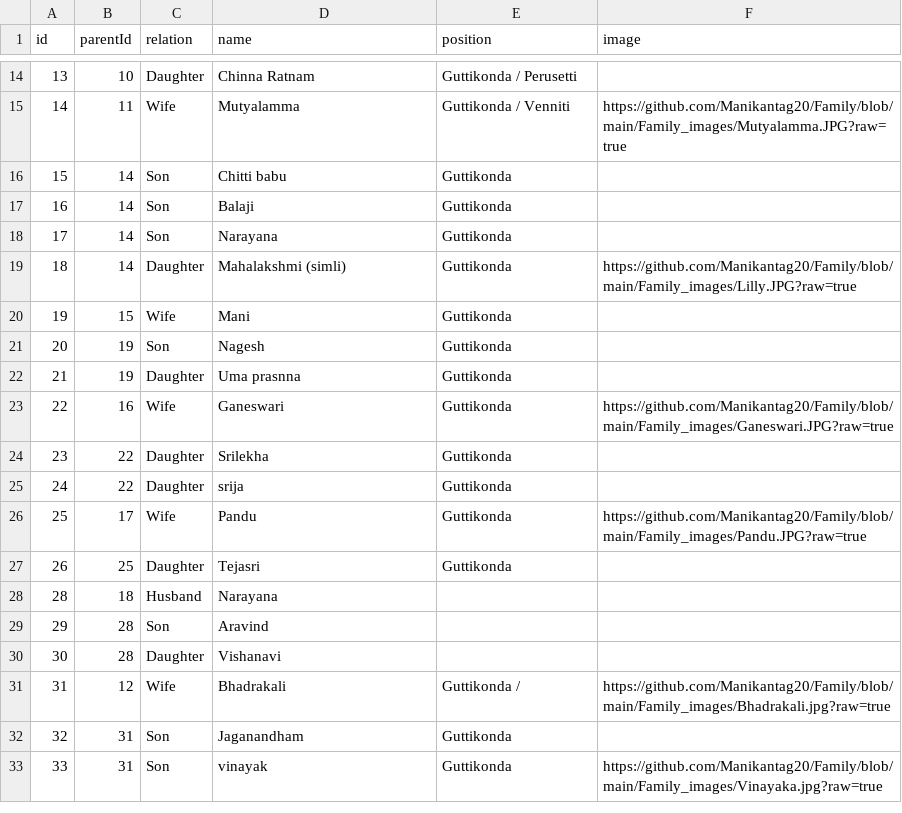
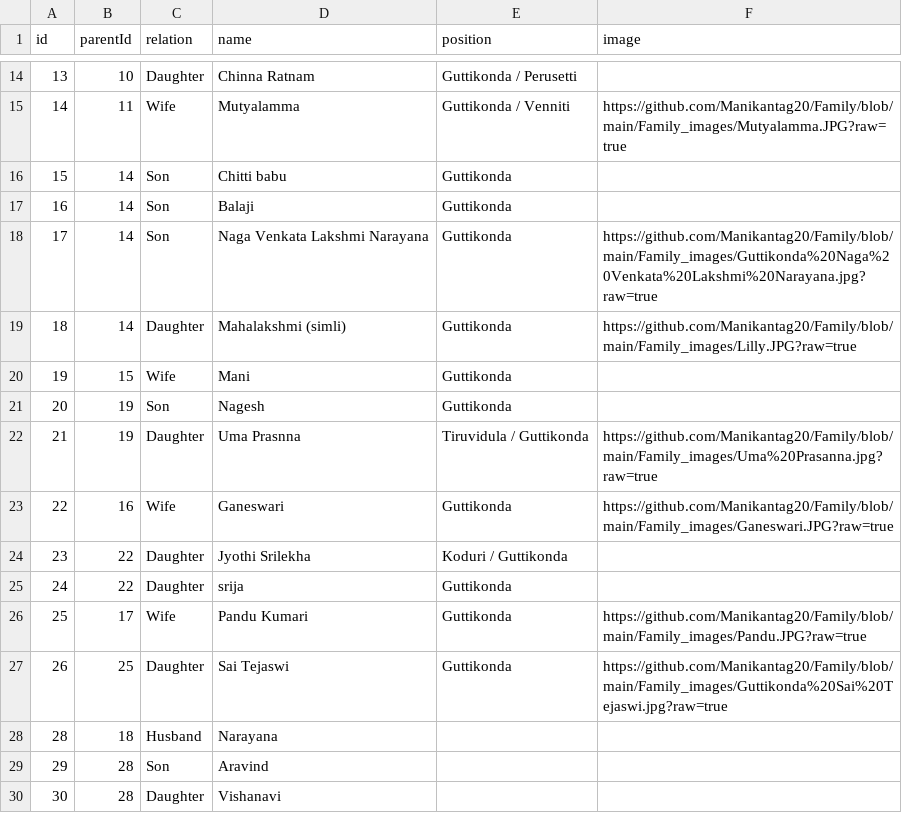
Before and after one commit to Manikantag20/Family, a CSV file: Family names.csv, drawn as a sheet; only a part is shown, gaps mark what is left out; the shorter side is filled out with more unchanged rows.

Commit message:
Family names.csv

```diff
--- a/Family names.csv
+++ b/Family names.csv
@@ -17,3 +17,3 @@ id,parentId,relation,name,position,image
 16,14,Son,Balaji,Guttikonda,
-17,14,Son,Narayana,Guttikonda,
+17,14,Son,Naga Venkata Lakshmi Narayana,Guttikonda,https://github.com/Manikantag20/Family/blob/main/Family_images/Guttikonda%20Naga%20Venkata%20Lakshmi%20Narayana.jpg?raw=true
 18,14,Daughter,Mahalakshmi (simli),Guttikonda,https://github.com/Manikantag20/Family/blob/main/Family_images/Lilly.JPG?raw=true
@@ -21,8 +21,8 @@ id,parentId,relation,name,position,image
 20,19,Son,Nagesh,Guttikonda,
-21,19,Daughter,Uma prasnna,Guttikonda,
+21,19,Daughter,Uma Prasnna,Tiruvidula / Guttikonda,https://github.com/Manikantag20/Family/blob/main/Family_images/Uma%20Prasanna.jpg?raw=true
 22,16,Wife,Ganeswari,Guttikonda,https://github.com/Manikantag20/Family/blob/main/Family_images/Ganeswari.JPG?raw=true
-23,22,Daughter,Srilekha,Guttikonda,
+23,22,Daughter,Jyothi Srilekha,Koduri / Guttikonda,
 24,22,Daughter,srija,Guttikonda,
-25,17,Wife,Pandu,Guttikonda,https://github.com/Manikantag20/Family/blob/main/Family_images/Pandu.JPG?raw=true
-26,25,Daughter,Tejasri,Guttikonda,
+25,17,Wife,Pandu Kumari,Guttikonda,https://github.com/Manikantag20/Family/blob/main/Family_images/Pandu.JPG?raw=true
+26,25,Daughter,Sai Tejaswi,Guttikonda,https://github.com/Manikantag20/Family/blob/main/Family_images/Guttikonda%20Sai%20Tejaswi.jpg?raw=true
 28,18,Husband,Narayana,,
```
